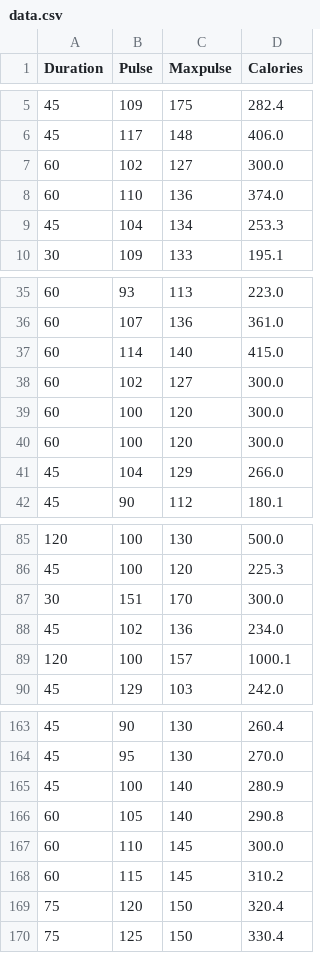
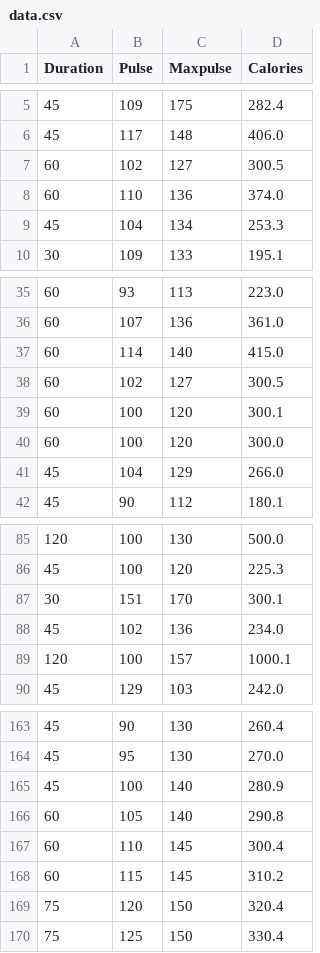
Before and after one commit to eduVieiraAF/Phyton, a CSV file: Pandas/data.csv, drawn as a sheet; only a part is shown, gaps mark what is left out; the diff names each change by its address in the sheet, - before the commit and + after, or states it on an @@ line.

```diff
--- a/Pandas/data.csv
+++ b/Pandas/data.csv
-D7 (Calories): 300.0
+D7 (Calories): 300.5
-D38 (Calories): 300.0
+D38 (Calories): 300.5
-D39 (Calories): 300.0
+D39 (Calories): 300.1
-D87 (Calories): 300.0
+D87 (Calories): 300.1
-D167 (Calories): 300.0
+D167 (Calories): 300.4
```
Also changed, not shown: 1 other file.
